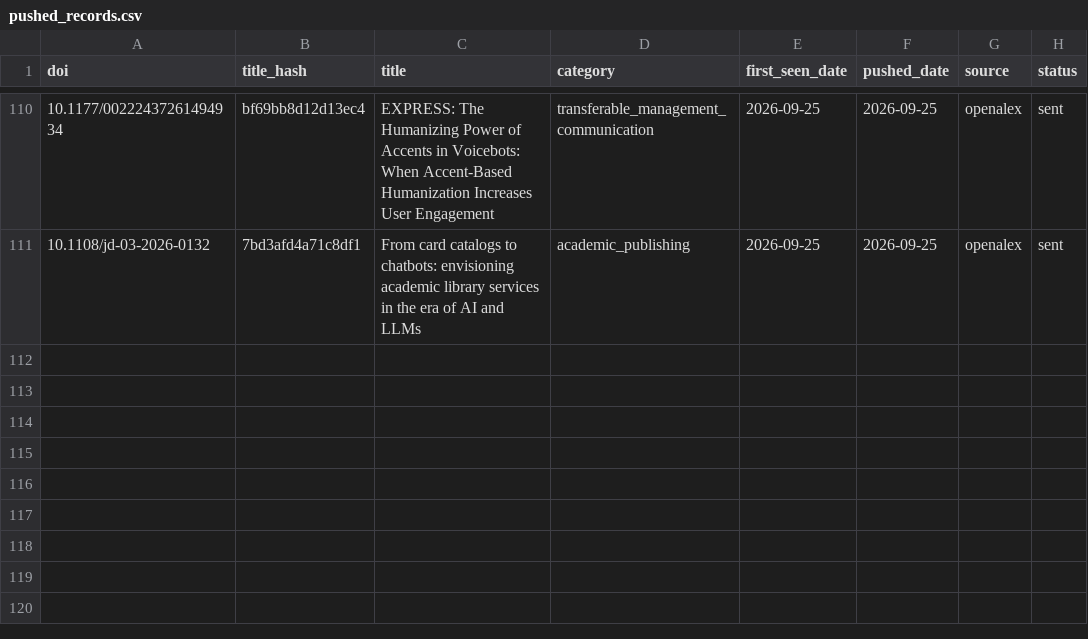
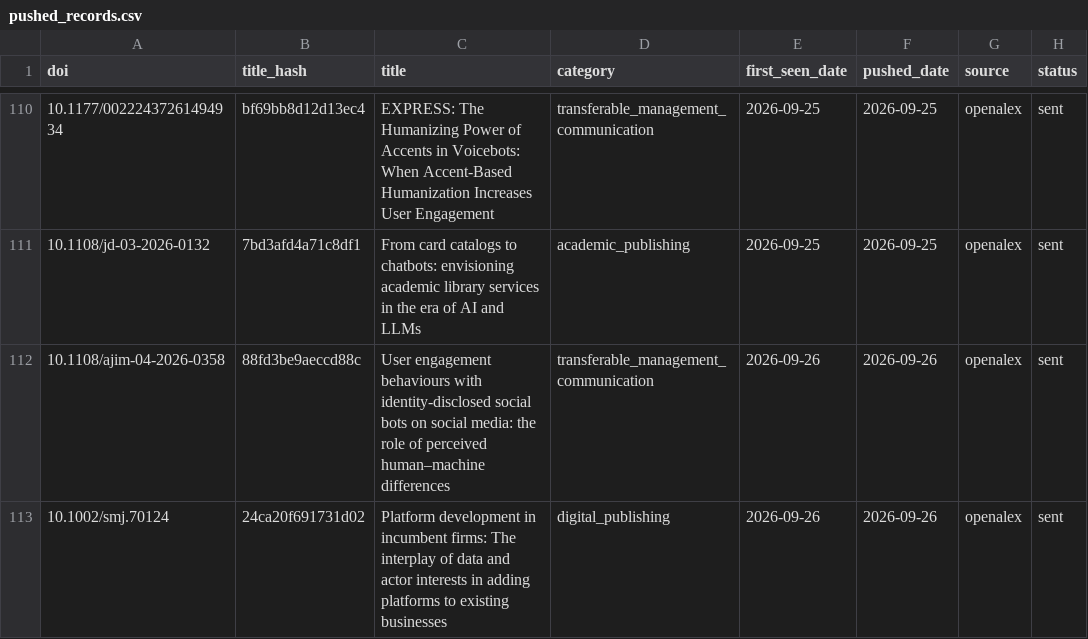
Before and after one commit to martinax0331yj/academic-literature-alert, a CSV file: data/pushed_records.csv, drawn as a sheet; only a part is shown, gaps mark what is left out; the diff names each change by its address in the sheet, - before the commit and + after, or states it on an @@ line.

```diff
--- a/data/pushed_records.csv
+++ b/data/pushed_records.csv
+row 112: 10.1108/ajim-04-2026-0358 | 88fd3be9aeccd88c | User engagement behaviours with identity-disclosed social bots on social media: the role of perceived human–machine differences | transferable_management_communication | 2026-09-26 | 2026-09-26 | openalex | sent
+row 113: 10.1002/smj.70124 | 24ca20f691731d02 | Platform development in incumbent firms: The interplay of data and actor interests in adding platforms to existing businesses | digital_publishing | 2026-09-26 | 2026-09-26 | openalex | sent
```
Also changed, not shown: 2 other files.
